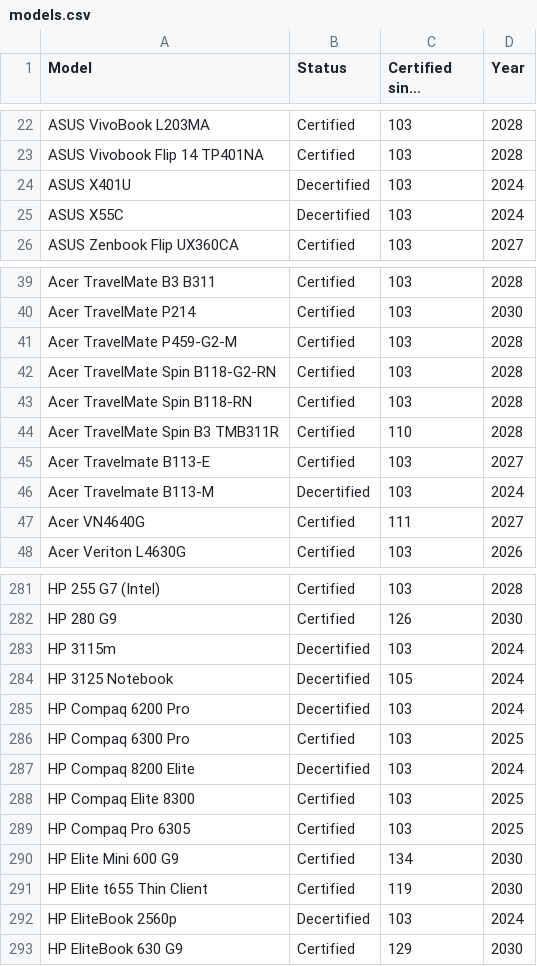
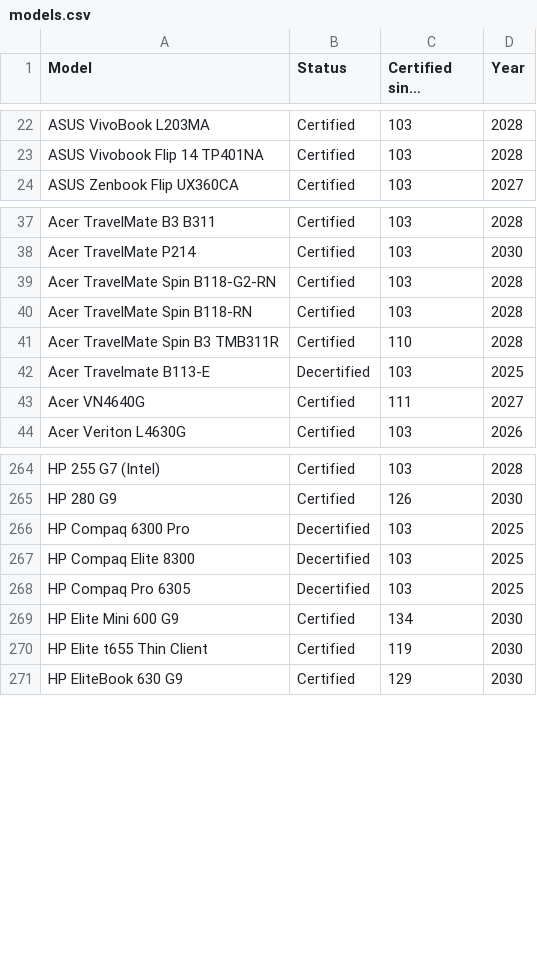
Before and after one commit to fclairamb/chrome-os-flex-models-list, a CSV file: models.csv, drawn as a sheet; only a part is shown, gaps mark what is left out; long unchanged cells end in …; the diff covers the shown part only.

```diff
--- a/models.csv
+++ b/models.csv
@@ -23,4 +23,2 @@ ASUS VivoBook L203MA,Certified,103,2028
 ASUS Vivobook Flip 14 TP401NA,Certified,103,2028
-ASUS X401U,Decertified,103,2024
-ASUS X55C,Decertified,103,2024
 ASUS Zenbook Flip UX360CA,Certified,103,2027
@@ -40,3 +38,2 @@ Acer TravelMate B3 B311,Certified,103,2028
 Acer TravelMate P214,Certified,103,2030
-Acer TravelMate P459-G2-M,Certified,103,2028
 Acer TravelMate Spin B118-G2-RN,Certified,103,2028
@@ -44,4 +41,3 @@ Acer TravelMate Spin B118-RN,Certified,103,2028
 Acer TravelMate Spin B3 TMB311R,Certified,110,2028
-Acer Travelmate B113-E,Certified,103,2027
-Acer Travelmate B113-M,Decertified,103,2024
+Acer Travelmate B113-E,Decertified,103,2025
 Acer VN4640G,Certified,111,2027
@@ -282,12 +265,7 @@ HP 255 G7 (Intel),Certified,103,2028
 HP 280 G9,Certified,126,2030
-HP 3115m,Decertified,103,2024
-HP 3125 Notebook,Decertified,105,2024
-HP Compaq 6200 Pro,Decertified,103,2024
-HP Compaq 6300 Pro,Certified,103,2025
-HP Compaq 8200 Elite,Decertified,103,2024
-HP Compaq Elite 8300,Certified,103,2025
-HP Compaq Pro 6305,Certified,103,2025
+HP Compaq 6300 Pro,Decertified,103,2025
+HP Compaq Elite 8300,Decertified,103,2025
+HP Compaq Pro 6305,Decertified,103,2025
 HP Elite Mini 600 G9,Certified,134,2030
 HP Elite t655 Thin Client,Certified,119,2030
-HP EliteBook 2560p,Decertified,103,2024
 HP EliteBook 630 G9,Certified,129,2030
```
Also changed, not shown: 27 removed rows and 43 edited cells elsewhere in this file, 1 other file.
